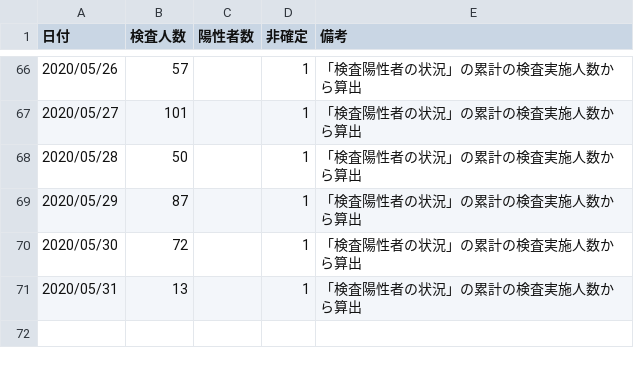
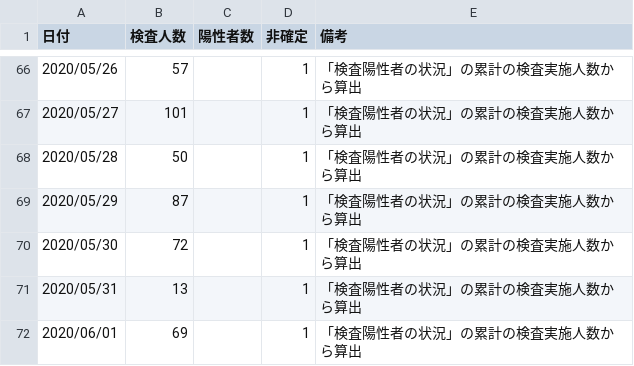
Before and after one commit to yoshitaka7/covid19, a CSV file: inspection_persons_summary.csv, drawn as a sheet; only a part is shown, gaps mark what is left out; the diff names each change by its address in the sheet, - before the commit and + after, or states it on an @@ line.

```diff
--- a/inspection_persons_summary.csv
+++ b/inspection_persons_summary.csv
+row 72: 2020/06/01 | 69 |  | 1 | 「検査陽性者の状況」の累計の検査実施人数から算出
```
Also changed, not shown: inspections_summary.csv, main_summary_history.csv, 4 other files.
